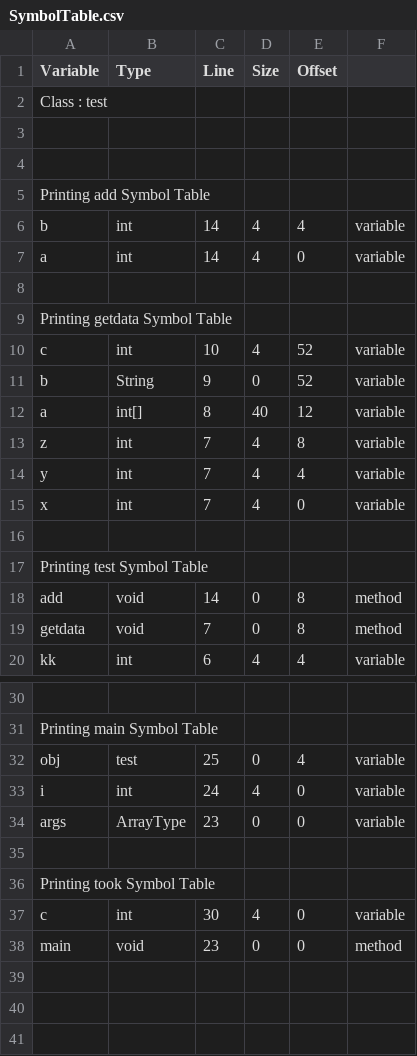
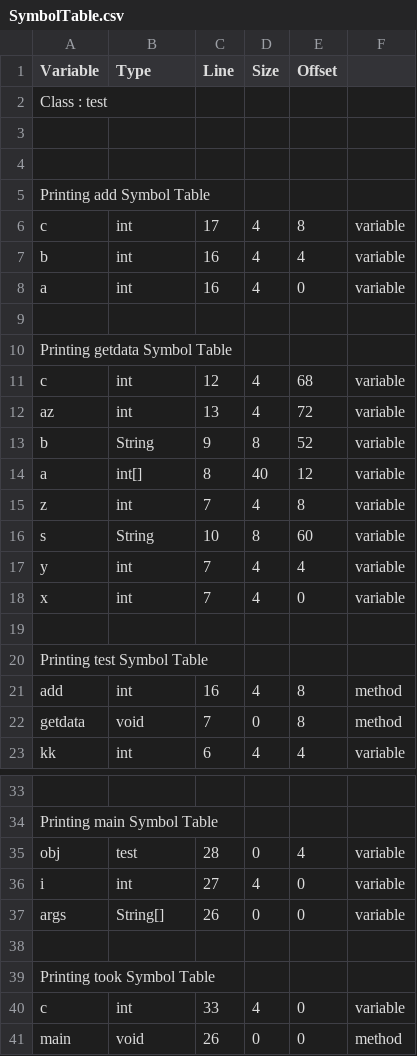
Before and after one commit to sandeepb20/Milestone, a CSV file: cs335_project_200530/src/SymbolTable.csv, drawn as a sheet; only a part is shown, gaps mark what is left out; addresses are those after the commit; the diff names each change by its address in the sheet, - before the commit and + after, or states it on an @@ line.

Commit message:
size of func

```diff
--- a/cs335_project_200530/src/SymbolTable.csv
+++ b/cs335_project_200530/src/SymbolTable.csv
+row 6: c | int | 17 | 4 | 8 | variable
-C7:C8 (Line): 14
+C7:C8 (Line): 16
-C11 (Line): 10
+C11 (Line): 12
-E11 (Offset): 52
+E11 (Offset): 68
+row 12: az | int | 13 | 4 | 72 | variable
-D13 (Size): 0
+D13 (Size): 8
+row 16: s | String | 10 | 8 | 60 | variable
-B21 (Type): void
+B21 (Type): int
-C21 (Line): 14
+C21 (Line): 16
-D21 (Size): 0
+D21 (Size): 4
-C35 (Line): 25
+C35 (Line): 28
-C36 (Line): 24
+C36 (Line): 27
-B37 (Type): ArrayType
+B37 (Type): String[]
-C37 (Line): 23
+C37 (Line): 26
-C40 (Line): 30
+C40 (Line): 33
-C41 (Line): 23
+C41 (Line): 26
```
Also changed, not shown: 2 other files.
